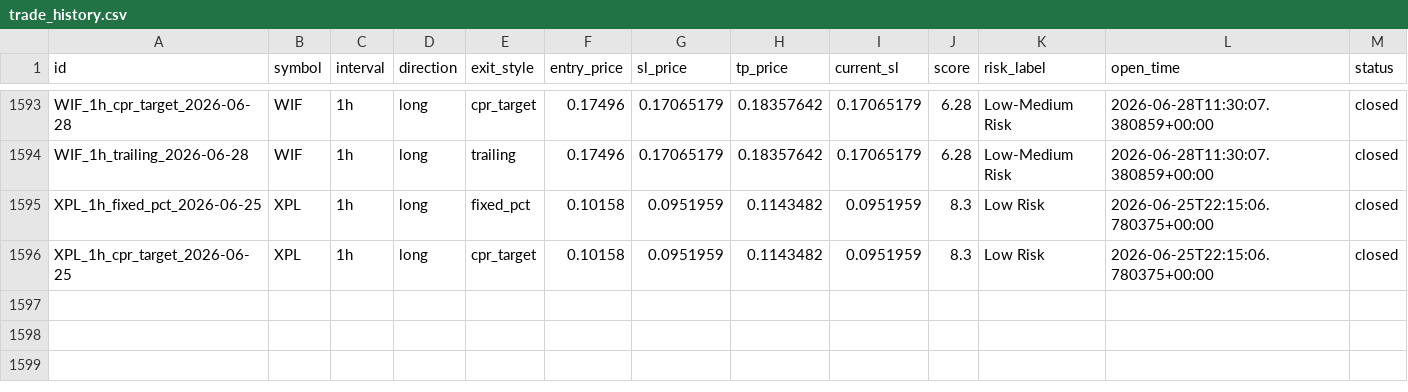
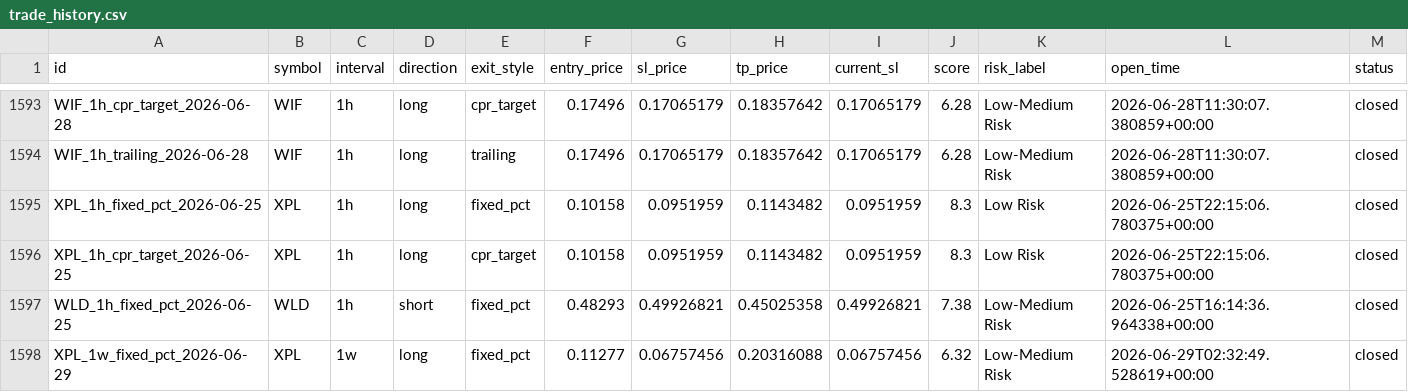
Before and after one commit to raamdhul-star/varam-dynamics-bot, a CSV file: results/paper_trades/trade_history.csv, drawn as a sheet; only a part is shown, gaps mark what is left out; rows hold the shown columns only; the diff names each change by its address in the sheet, - before the commit and + after, or states it on an @@ line.

```diff
--- a/results/paper_trades/trade_history.csv
+++ b/results/paper_trades/trade_history.csv
+row 1597: WLD_1h_fixed_pct_2026-06-25 | WLD | 1h | short | fixed_pct | 0.48293 | 0.49926821 | 0.45025358 | 0.49926821 | 7.38 | Low-Medium Risk | 2026-06-25T16:14:36.964338+00:00 | closed
+row 1598: XPL_1w_fixed_pct_2026-06-29 | XPL | 1w | long | fixed_pct | 0.11277 | 0.06757456 | 0.20316088 | 0.06757456 | 6.32 | Low-Medium Risk | 2026-06-29T02:32:49.528619+00:00 | closed
```
Also changed, not shown: 3 other files.
